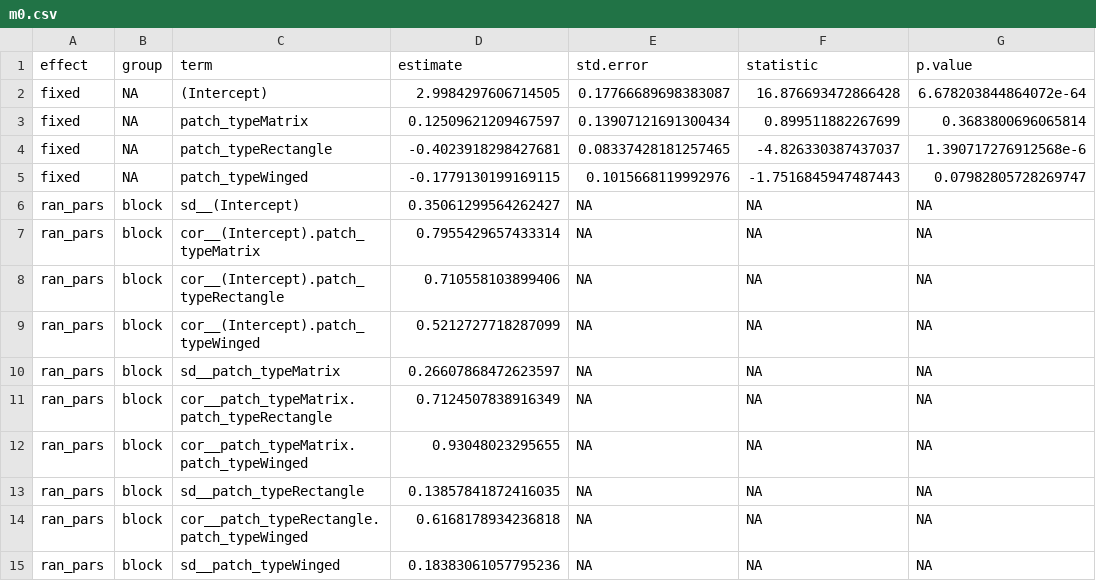
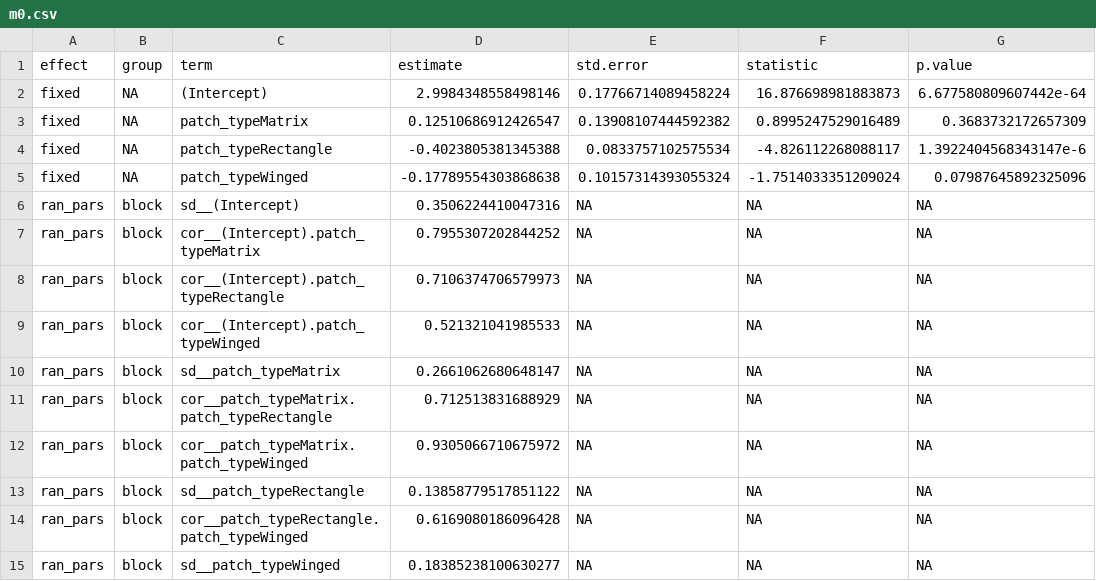
Before and after one commit to BrunaLab/corridor_beetles, a CSV file: corridor_docs/eric_ms_thesis/tables/m0.csv, drawn as a sheet.

Commit message:
rewwrote questions and poked around at tables

```diff
--- a/corridor_docs/eric_ms_thesis/tables/m0.csv
+++ b/corridor_docs/eric_ms_thesis/tables/m0.csv
@@ -1,15 +1,15 @@
 effect,group,term,estimate,std.error,statistic,p.value
-fixed,NA,(Intercept),2.9984297606714505,0.17766689698383087,16.876693472866428,6.678203844864072e-64
-fixed,NA,patch_typeMatrix,0.12509621209467597,0.13907121691300434,0.899511882267699,0.3683800696065814
-fixed,NA,patch_typeRectangle,-0.4023918298427681,0.08337428181257465,-4.826330387437037,1.390717276912568e-6
-fixed,NA,patch_typeWinged,-0.1779130199169115,0.1015668119992976,-1.7516845947487443,0.07982805728269747
-ran_pars,block,sd__(Intercept),0.35061299564262427,NA,NA,NA
-ran_pars,block,cor__(Intercept).patch_typeMatrix,0.7955429657433314,NA,NA,NA
-ran_pars,block,cor__(Intercept).patch_typeRectangle,0.710558103899406,NA,NA,NA
-ran_pars,block,cor__(Intercept).patch_typeWinged,0.5212727718287099,NA,NA,NA
-ran_pars,block,sd__patch_typeMatrix,0.26607868472623597,NA,NA,NA
-ran_pars,block,cor__patch_typeMatrix.patch_typeRectangle,0.7124507838916349,NA,NA,NA
-ran_pars,block,cor__patch_typeMatrix.patch_typeWinged,0.93048023295655,NA,NA,NA
-ran_pars,block,sd__patch_typeRectangle,0.13857841872416035,NA,NA,NA
-ran_pars,block,cor__patch_typeRectangle.patch_typeWinged,0.6168178934236818,NA,NA,NA
-ran_pars,block,sd__patch_typeWinged,0.18383061057795236,NA,NA,NA
+fixed,NA,(Intercept),2.9984348558498146,0.17766714089458224,16.876698981883873,6.677580809607442e-64
+fixed,NA,patch_typeMatrix,0.12510686912426547,0.13908107444592382,0.8995247529016489,0.3683732172657309
+fixed,NA,patch_typeRectangle,-0.4023805381345388,0.0833757102575534,-4.826112268088117,1.3922404568343147e-6
+fixed,NA,patch_typeWinged,-0.17789554303868638,0.10157314393055324,-1.7514033351209024,0.07987645892325096
+ran_pars,block,sd__(Intercept),0.3506224410047316,NA,NA,NA
+ran_pars,block,cor__(Intercept).patch_typeMatrix,0.7955307202844252,NA,NA,NA
+ran_pars,block,cor__(Intercept).patch_typeRectangle,0.7106374706579973,NA,NA,NA
+ran_pars,block,cor__(Intercept).patch_typeWinged,0.521321041985533,NA,NA,NA
+ran_pars,block,sd__patch_typeMatrix,0.2661062680648147,NA,NA,NA
+ran_pars,block,cor__patch_typeMatrix.patch_typeRectangle,0.712513831688929,NA,NA,NA
+ran_pars,block,cor__patch_typeMatrix.patch_typeWinged,0.9305066710675972,NA,NA,NA
+ran_pars,block,sd__patch_typeRectangle,0.13858779517851122,NA,NA,NA
+ran_pars,block,cor__patch_typeRectangle.patch_typeWinged,0.6169080186096428,NA,NA,NA
+ran_pars,block,sd__patch_typeWinged,0.18385238100630277,NA,NA,NA
```
Also changed, not shown: 2 other files.
